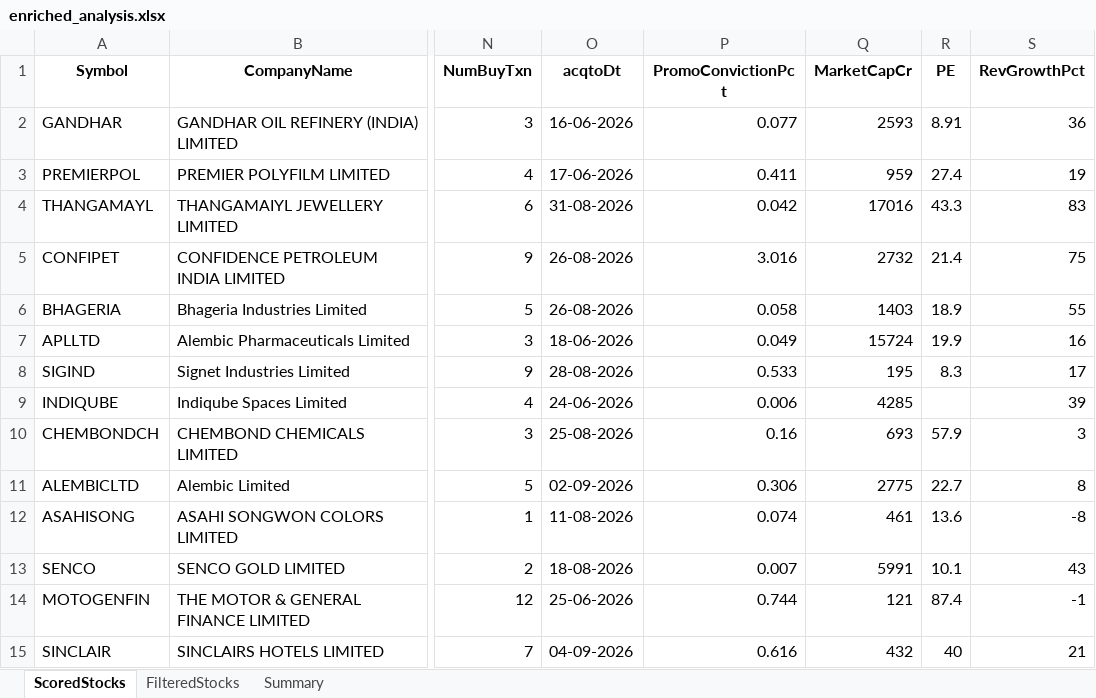
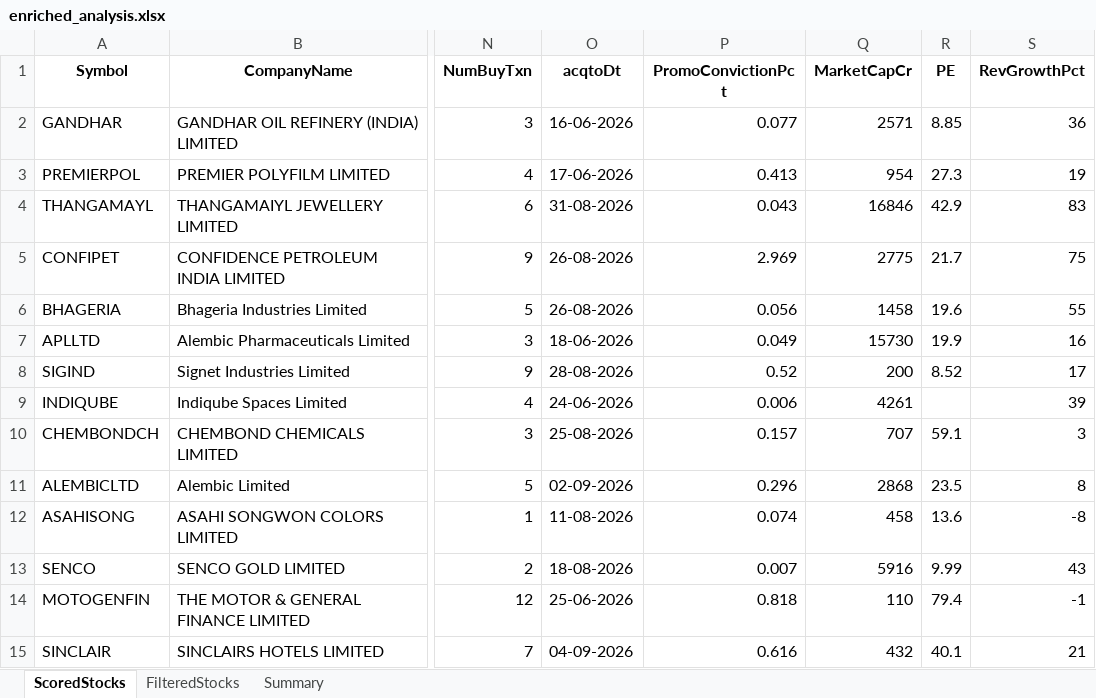
Before and after one commit to rajeshbedse/rbedse, an Excel workbook: output/2026-09-08/enriched_analysis.xlsx, sheet ScoredStocks, drawn as a sheet; only a part is shown, gaps mark what is left out; values as stored, in another font and other column widths than the file's, no borders; the diff covers the shown part only; the diff names each change by its address in the sheet, - before the commit and + after, or states it on an @@ line.

```diff
--- a/output/2026-09-08/enriched_analysis.xlsx (sheet ScoredStocks)
+++ b/output/2026-09-08/enriched_analysis.xlsx (sheet ScoredStocks)
-Q2 (MarketCapCr): 2593
+Q2 (MarketCapCr): 2571
-R2 (PE): 8.91
+R2 (PE): 8.85
-P3 (PromoConvictionPct): 0.411
+P3 (PromoConvictionPct): 0.413
-Q3 (MarketCapCr): 959
+Q3 (MarketCapCr): 954
-R3 (PE): 27.4
+R3 (PE): 27.3
-P4 (PromoConvictionPct): 0.042
+P4 (PromoConvictionPct): 0.043
-Q4 (MarketCapCr): 17016
+Q4 (MarketCapCr): 16846
-R4 (PE): 43.3
+R4 (PE): 42.9
-P5 (PromoConvictionPct): 3.016
+P5 (PromoConvictionPct): 2.969
-Q5 (MarketCapCr): 2732
+Q5 (MarketCapCr): 2775
-R5 (PE): 21.4
+R5 (PE): 21.7
-P6 (PromoConvictionPct): 0.058
+P6 (PromoConvictionPct): 0.056
-Q6 (MarketCapCr): 1403
+Q6 (MarketCapCr): 1458
-R6 (PE): 18.9
+R6 (PE): 19.6
-Q7 (MarketCapCr): 15724
+Q7 (MarketCapCr): 15730
-P8 (PromoConvictionPct): 0.533
+P8 (PromoConvictionPct): 0.52
-Q8 (MarketCapCr): 195
+Q8 (MarketCapCr): 200
-R8 (PE): 8.3
+R8 (PE): 8.52
-Q9 (MarketCapCr): 4285
+Q9 (MarketCapCr): 4261
-P10 (PromoConvictionPct): 0.16
+P10 (PromoConvictionPct): 0.157
-Q10 (MarketCapCr): 693
+Q10 (MarketCapCr): 707
-R10 (PE): 57.9
+R10 (PE): 59.1
-P11 (PromoConvictionPct): 0.306
+P11 (PromoConvictionPct): 0.296
-Q11 (MarketCapCr): 2775
+Q11 (MarketCapCr): 2868
-R11 (PE): 22.7
+R11 (PE): 23.5
-Q12 (MarketCapCr): 461
+Q12 (MarketCapCr): 458
-Q13 (MarketCapCr): 5991
+Q13 (MarketCapCr): 5916
-R13 (PE): 10.1
+R13 (PE): 9.99
-P14 (PromoConvictionPct): 0.744
+P14 (PromoConvictionPct): 0.818
-Q14 (MarketCapCr): 121
+Q14 (MarketCapCr): 110
-R14 (PE): 87.4
+R14 (PE): 79.4
-R15 (PE): 40
+R15 (PE): 40.1
```
Also changed, not shown: 114 edited cells elsewhere in this sheet, sheet FilteredStocks, 4 other files.
